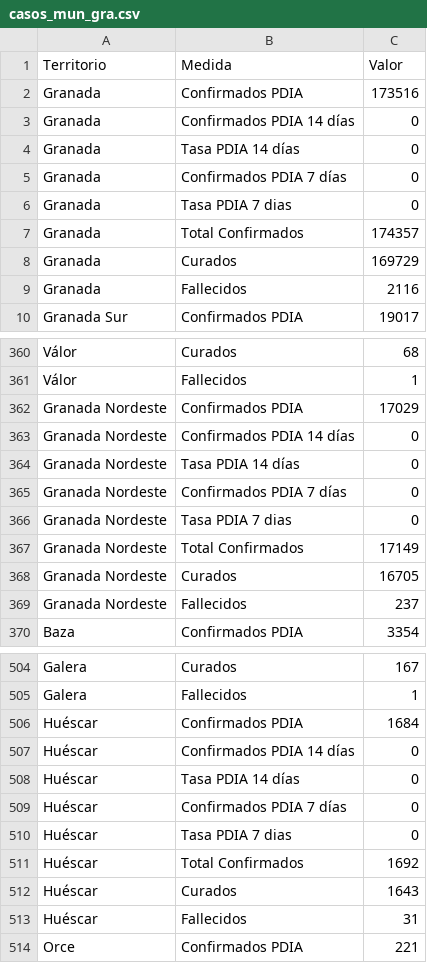
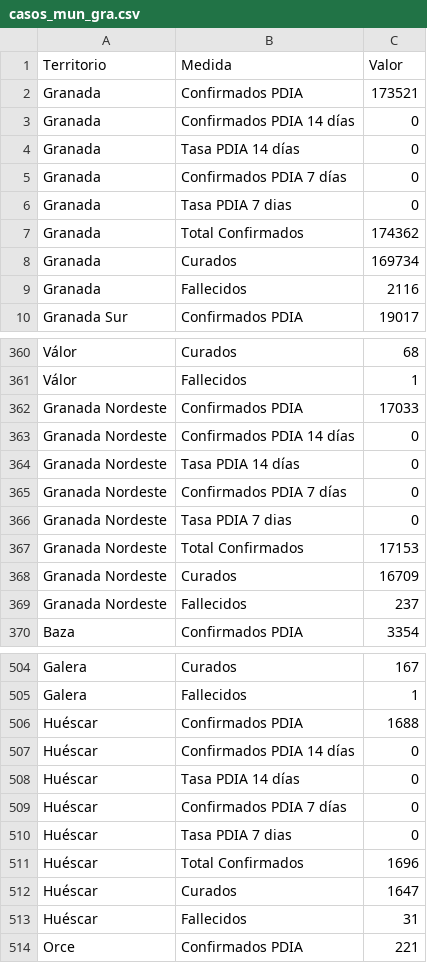
Before and after one commit to jgimfig/TFG, a CSV file: procesos/ficheros/casos_mun_gra.csv, drawn as a sheet; only a part is shown, gaps mark what is left out; the diff covers the shown part only.

```diff
--- a/procesos/ficheros/casos_mun_gra.csv
+++ b/procesos/ficheros/casos_mun_gra.csv
@@ -1,3 +1,3 @@
 Territorio;Medida;Valor;
-Granada;Confirmados PDIA;173516;
+Granada;Confirmados PDIA;173521;
 Granada;Confirmados PDIA 14 días;0;
@@ -6,4 +6,4 @@ Granada;Confirmados PDIA 7 días;0;
 Granada;Tasa PDIA 7 dias;0;
-Granada;Total Confirmados ;174357;
-Granada;Curados;169729;
+Granada;Total Confirmados ;174362;
+Granada;Curados;169734;
 Granada;Fallecidos;2116;
@@ -361,3 +361,3 @@ Válor;Curados;68;
 Válor;Fallecidos;1;
-Granada Nordeste;Confirmados PDIA;17029;
+Granada Nordeste;Confirmados PDIA;17033;
 Granada Nordeste;Confirmados PDIA 14 días;0;
@@ -366,4 +366,4 @@ Granada Nordeste;Confirmados PDIA 7 días;0;
 Granada Nordeste;Tasa PDIA 7 dias;0;
-Granada Nordeste;Total Confirmados ;17149;
-Granada Nordeste;Curados;16705;
+Granada Nordeste;Total Confirmados ;17153;
+Granada Nordeste;Curados;16709;
 Granada Nordeste;Fallecidos;237;
@@ -505,3 +505,3 @@ Galera;Curados;167;
 Galera;Fallecidos;1;
-Huéscar;Confirmados PDIA;1684;
+Huéscar;Confirmados PDIA;1688;
 Huéscar;Confirmados PDIA 14 días;0;
@@ -510,4 +510,4 @@ Huéscar;Confirmados PDIA 7 días;0;
 Huéscar;Tasa PDIA 7 dias;0;
-Huéscar;Total Confirmados ;1692;
-Huéscar;Curados;1643;
+Huéscar;Total Confirmados ;1696;
+Huéscar;Curados;1647;
 Huéscar;Fallecidos;31;
```
Also changed, not shown: 6 edited cells elsewhere in this file, procesos/ficheros/casos_mun_mal.csv, procesos/ficheros/casos_mun_sev.csv, 5 other files.
